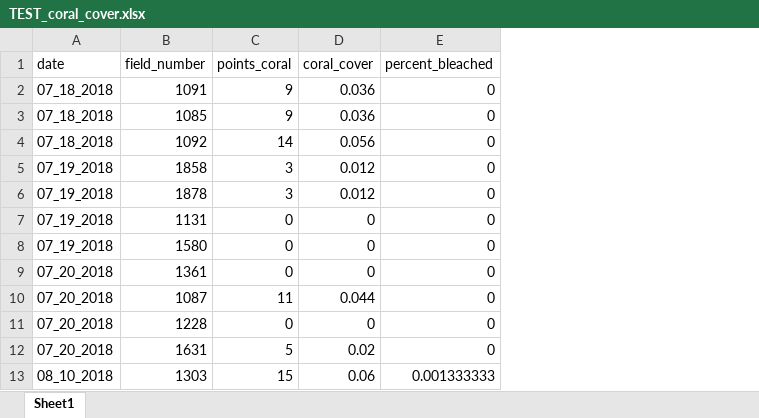
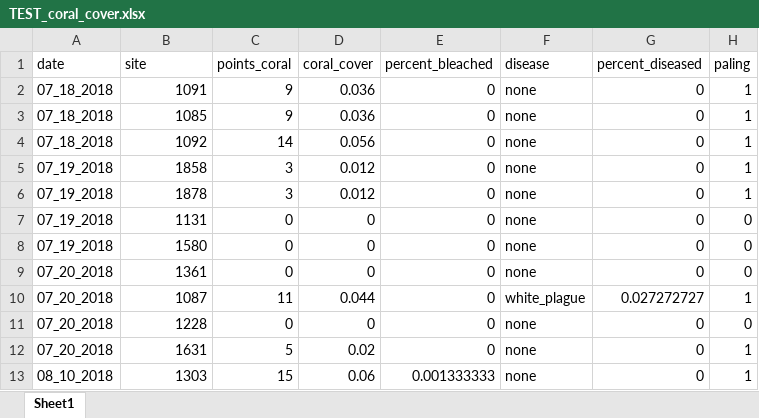
Before and after one commit to j-verstaen/bisc_2018, an Excel workbook: TEST_coral_cover.xlsx, sheet Sheet1, drawn as a sheet; only a part is shown; values as stored, in another font and other column widths than the file's, no borders; the diff names each change by its address in the sheet, - before the commit and + after, or states it on an @@ line.

Commit message:
playing with multiple variable models: does coral cover, bleaching, disease, and paling influence the hog fish abundance? game fish abundance?

```diff
--- a/TEST_coral_cover.xlsx (sheet Sheet1)
+++ b/TEST_coral_cover.xlsx (sheet Sheet1)
+column F (disease), rows 2-13: none | none | none | none | none | none | none | none | white_plague | none | none | none
+column G (percent_diseased), rows 2-13: 0 | 0 | 0 | 0 | 0 | 0 | 0 | 0 | 0.027272727 | 0 | 0 | 0
+column H (paling), rows 2-13: 1 | 1 | 1 | 1 | 1 | 0 | 0 | 0 | 1 | 0 | 1 | 1
-B1: field_number
+B1: site
```
Also changed, not shown: TEST_2018_bisc_coral_health_data.xlsx, 3 other files.
